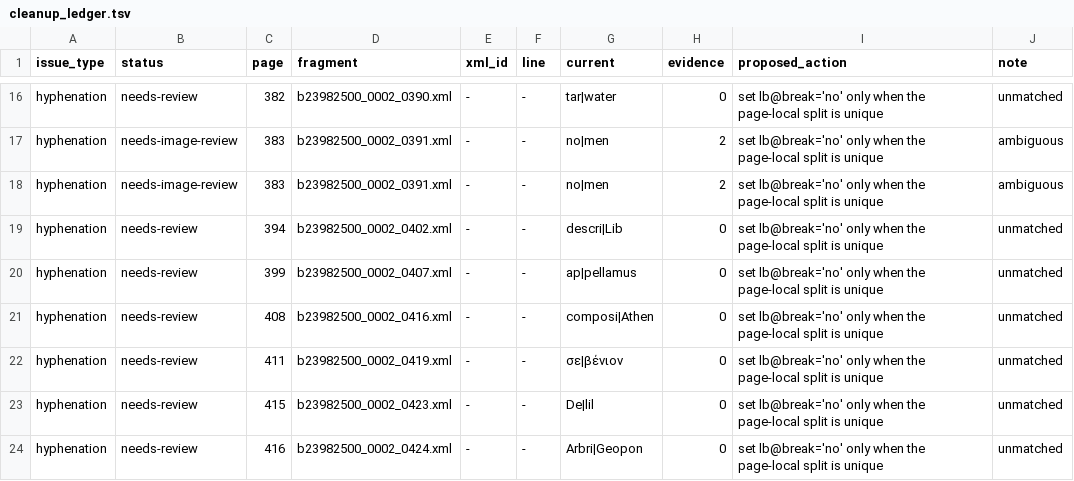
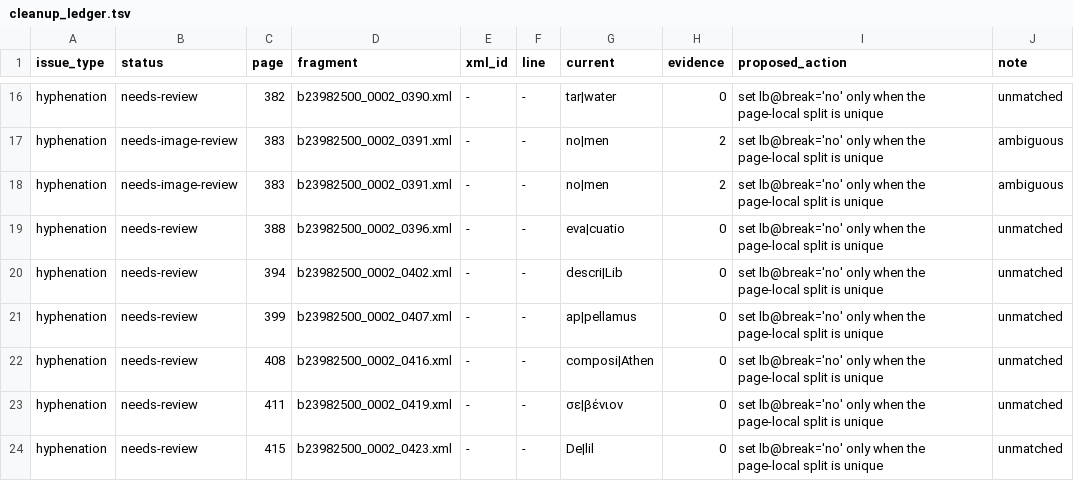
Before and after one commit to alchemiesofscent/dioscorides-viewer, a TSV file: corpus/dioscorides/editions/tlg0656.tlg001.sprengel1830-comm/cleanup_ledger.tsv, drawn as a sheet; only a part is shown, gaps mark what is left out; the shorter side is filled out with more unchanged rows.

Commit message:
Repair Sprengel 1830 local rendering and lineation

```diff
--- a/corpus/dioscorides/editions/tlg0656.tlg001.sprengel1830-comm/cleanup_ledger.tsv
+++ b/corpus/dioscorides/editions/tlg0656.tlg001.sprengel1830-comm/cleanup_ledger.tsv
@@ -18,2 +18,3 @@ hyphenation	needs-image-review	383	b23982500_0002_0391.xml	-	-	no|men	2	set lb@b
 hyphenation	needs-image-review	383	b23982500_0002_0391.xml	-	-	no|men	2	set lb@break='no' only when the page-local split is unique	ambiguous
+hyphenation	needs-review	388	b23982500_0002_0396.xml	-	-	eva|cuatio	0	set lb@break='no' only when the page-local split is unique	unmatched
 hyphenation	needs-review	394	b23982500_0002_0402.xml	-	-	descri|Lib	0	set lb@break='no' only when the page-local split is unique	unmatched
```
Also changed, not shown: corpus/dioscorides/editions/tlg0656.tlg001.sprengel1830-comm/hyphenation_audit.tsv, 5 other files.
